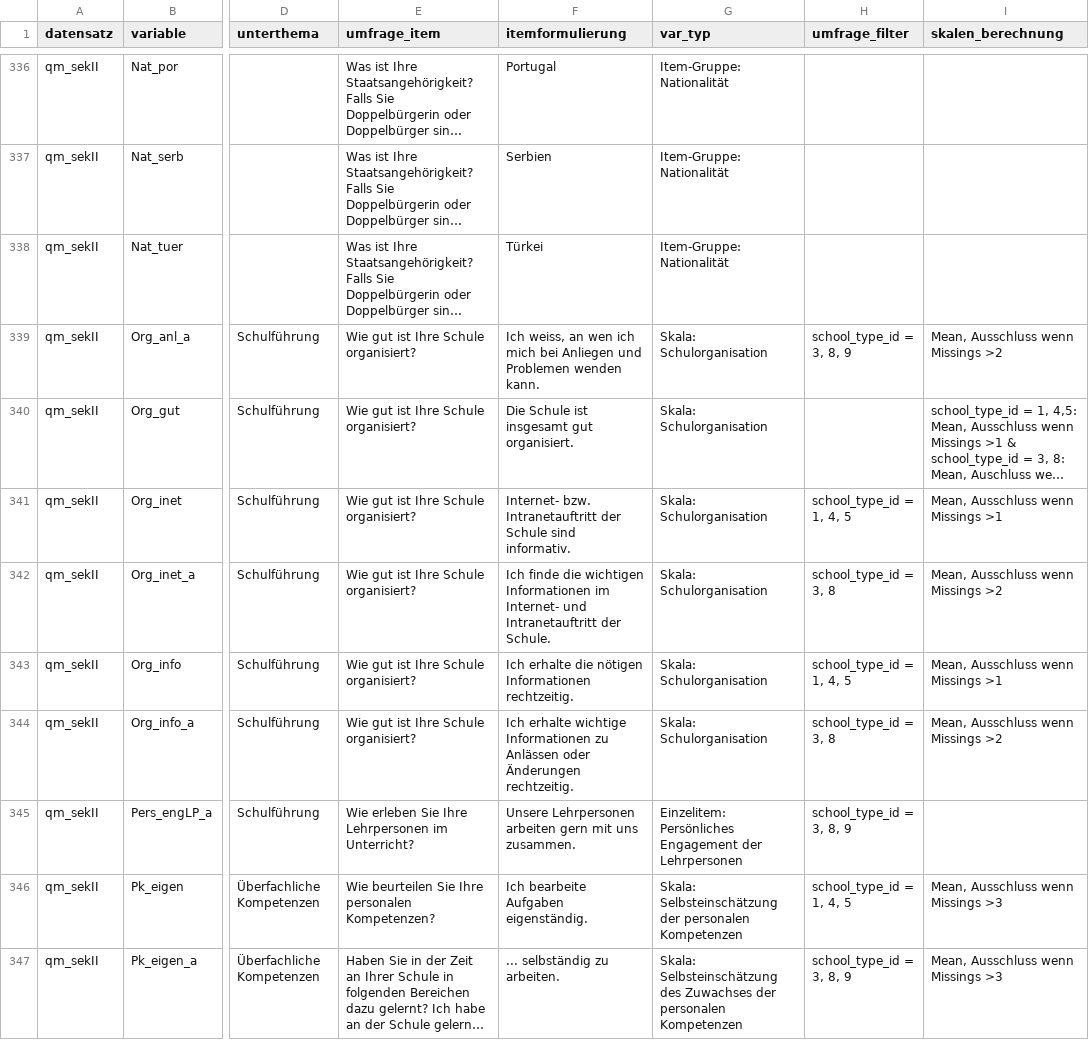
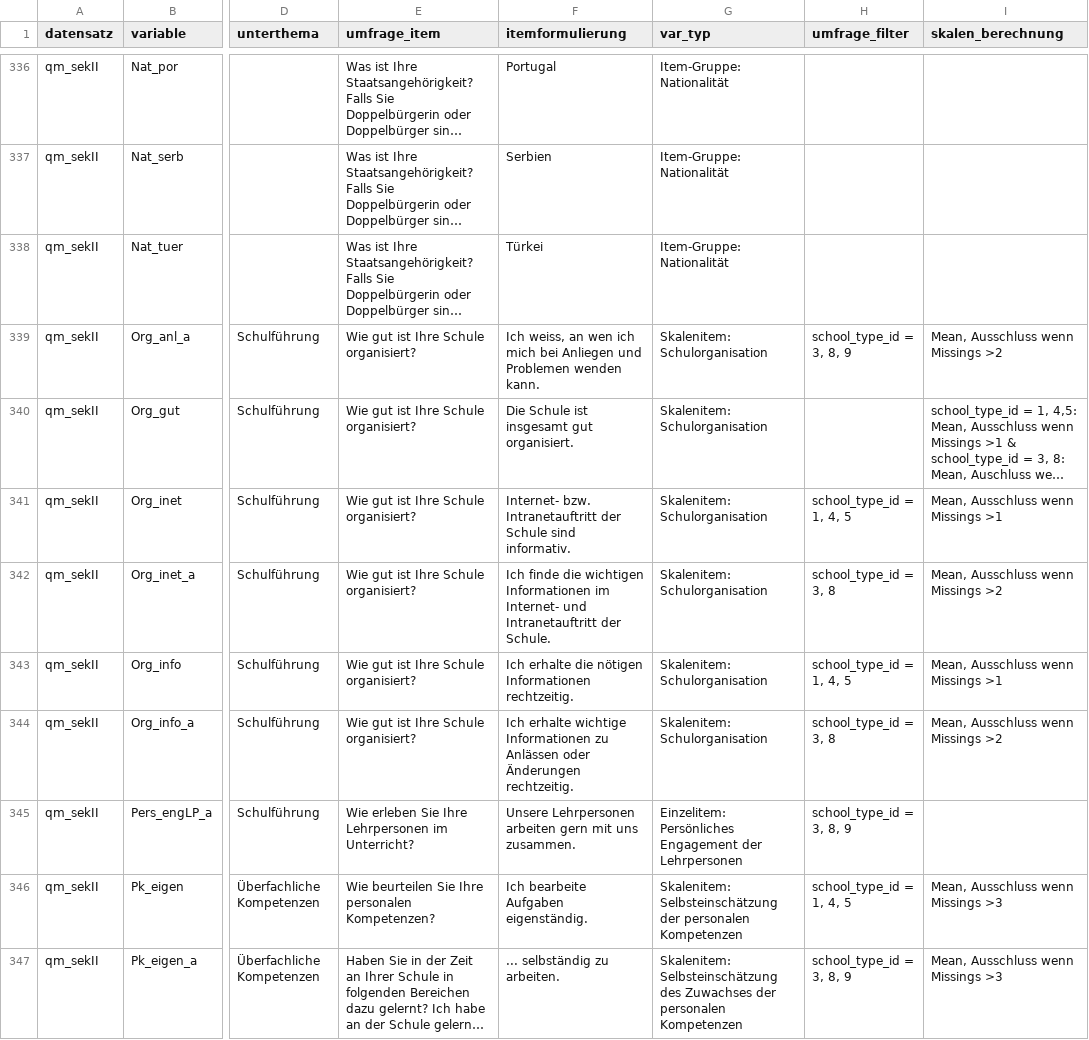
Before and after one commit to bildungsplanungZH/metaSABSEB, a CSV file: data-raw/qm_sekII_variable-meta.csv, drawn as a sheet; only a part is shown, gaps mark what is left out; long unchanged cells end in …; the diff covers the shown part only; the diff names each change by its address in the sheet, - before the commit and + after, or states it on an @@ line.

Commit message:
refactor: :broom: rename var_typ Skala to Skalenitem (more precise)

```diff
--- a/data-raw/qm_sekII_variable-meta.csv
+++ b/data-raw/qm_sekII_variable-meta.csv
-G339:G344 (var_typ): Skala: Schulorganisation
+G339:G344 (var_typ): Skalenitem: Schulorganisation
-G346 (var_typ): Skala: Selbsteinschätzung der…
+G346 (var_typ): Skalenitem: Selbsteinschätzung der…
-G347 (var_typ): Skala: Selbsteinschätzung des…
+G347 (var_typ): Skalenitem: Selbsteinschätzung des…
```
Also changed, not shown: 118 edited cells elsewhere in this file, 1 other file.
